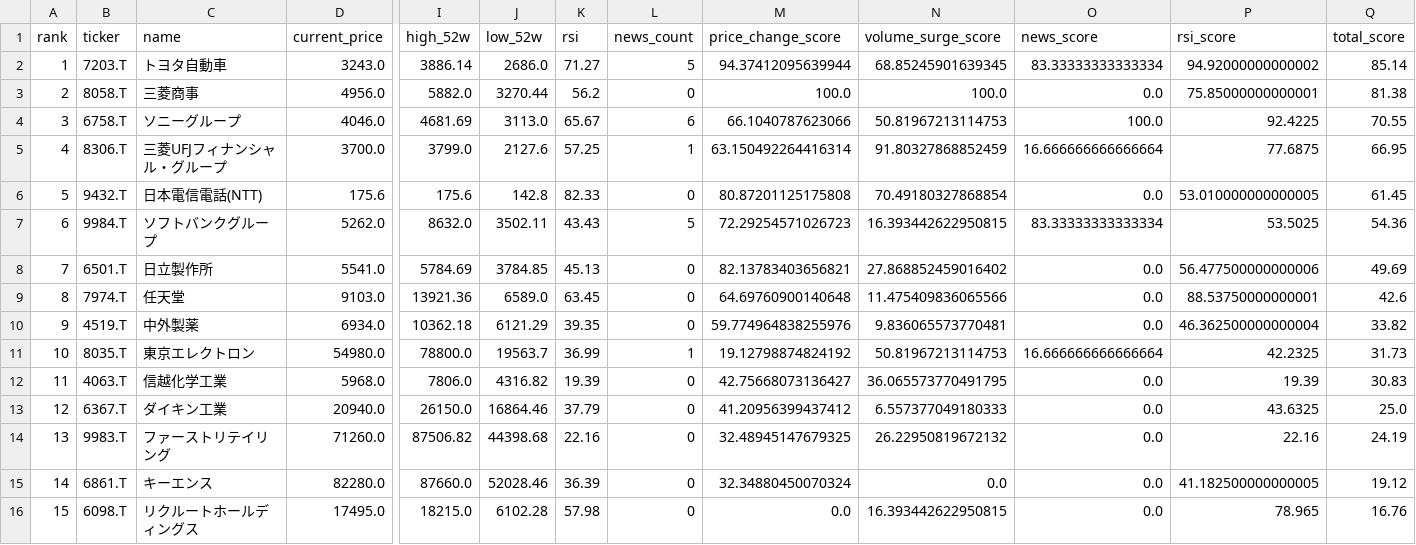
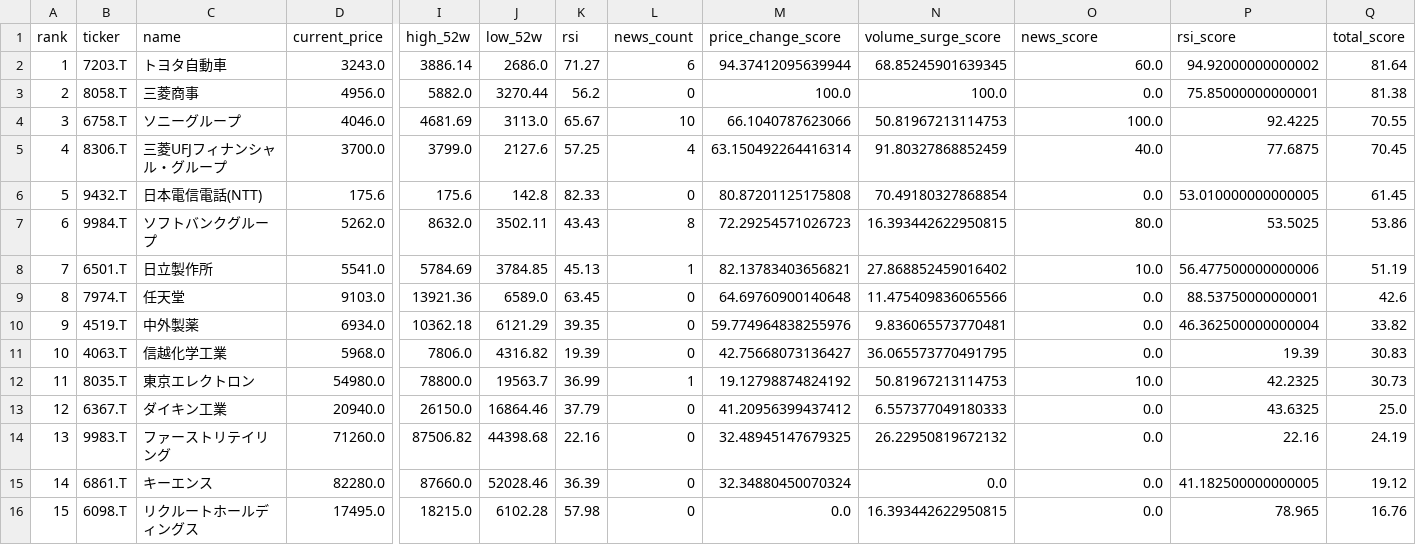
Before and after one commit to ynokinawa19-lgtm/stock-ranking-app, a CSV file: data/ranking_jp.csv, drawn as a sheet; only a part is shown, gaps mark what is left out; removed rows and columns are numbered as before the commit, all else as after; rows hold the shown columns only; the diff names each change by its address in the sheet, - before the commit and + after, or states it on an @@ line.

```diff
--- a/data/ranking_jp.csv
+++ b/data/ranking_jp.csv
-L2 (news_count): 5
+L2 (news_count): 6
-O2 (news_score): 83.33333333333334
+O2 (news_score): 60.0
-Q2 (total_score): 85.14
+Q2 (total_score): 81.64
-L4 (news_count): 6
+L4 (news_count): 10
-L5 (news_count): 1
+L5 (news_count): 4
-O5 (news_score): 16.666666666666664
+O5 (news_score): 40.0
-Q5 (total_score): 66.95
+Q5 (total_score): 70.45
-L7 (news_count): 5
+L7 (news_count): 8
-O7 (news_score): 83.33333333333334
+O7 (news_score): 80.0
-Q7 (total_score): 54.36
+Q7 (total_score): 53.86
-L8 (news_count): 0
+L8 (news_count): 1
-O8 (news_score): 0.0
+O8 (news_score): 10.0
-Q8 (total_score): 49.69
+Q8 (total_score): 51.19
-row 11: 10 | 8035.T | 東京エレクトロン | 54980.0 | 78800.0 | 19563.7 | 36.99 | 1 | 19.12798874824192 | 50.81967213114753 | 16.666666666666664 | 42.2325 | 31.73
-A11 (rank): 11
+A11 (rank): 10
+row 12: 11 | 8035.T | 東京エレクトロン | 54980.0 | 78800.0 | 19563.7 | 36.99 | 1 | 19.12798874824192 | 50.81967213114753 | 10.0 | 42.2325 | 30.73
```
Also changed, not shown: data/ranking_us.csv, 3 other files.
